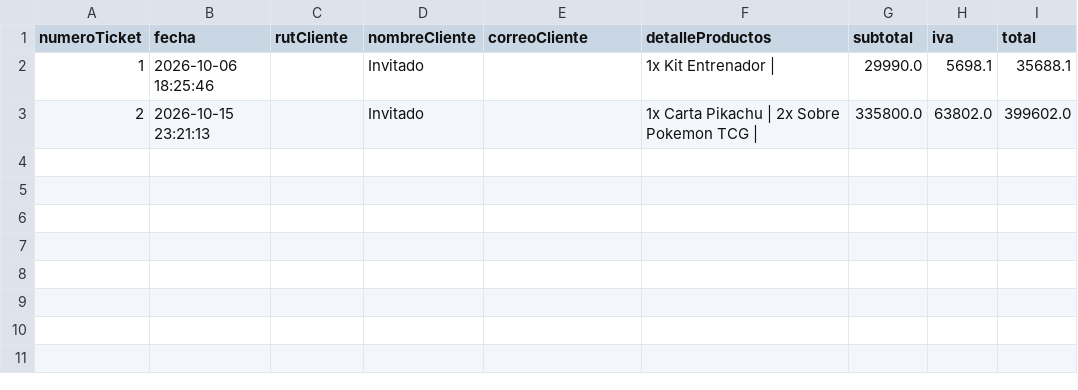
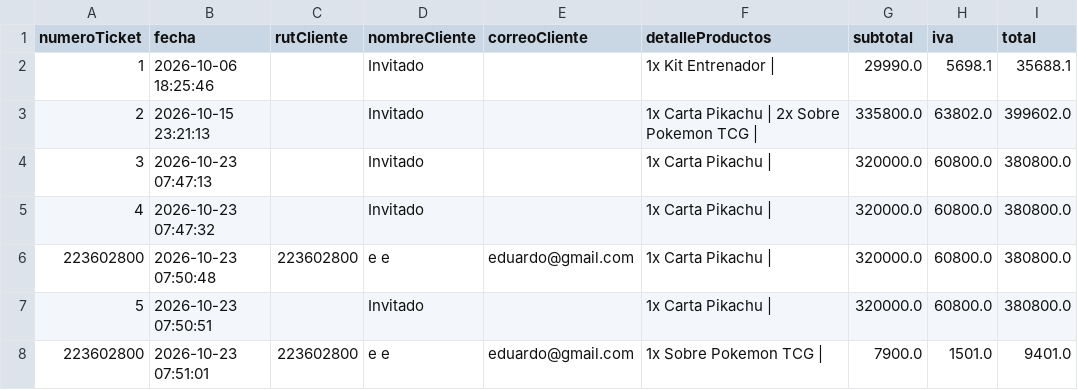
Before and after one commit to todxro/Tienda, a CSV file: ventas.csv, drawn as a sheet; the diff names each change by its address in the sheet, - before the commit and + after, or states it on an @@ line.

```diff
--- a/ventas.csv
+++ b/ventas.csv
+row 4: 3 | 2026-10-23 07:47:13 |  | Invitado |  | 1x Carta Pikachu | | 320000.0 | 60800.0 | 380800.0
+row 5: 4 | 2026-10-23 07:47:32 |  | Invitado |  | 1x Carta Pikachu | | 320000.0 | 60800.0 | 380800.0
+row 6: 223602800 | 2026-10-23 07:50:48 | 223602800 | e e | eduardo@gmail.com | 1x Carta Pikachu | | 320000.0 | 60800.0 | 380800.0
+row 7: 5 | 2026-10-23 07:50:51 |  | Invitado |  | 1x Carta Pikachu | | 320000.0 | 60800.0 | 380800.0
+row 8: 223602800 | 2026-10-23 07:51:01 | 223602800 | e e | eduardo@gmail.com | 1x Sobre Pokemon TCG | | 7900.0 | 1501.0 | 9401.0
```
Also changed, not shown: inventario.csv, 10 other files.
